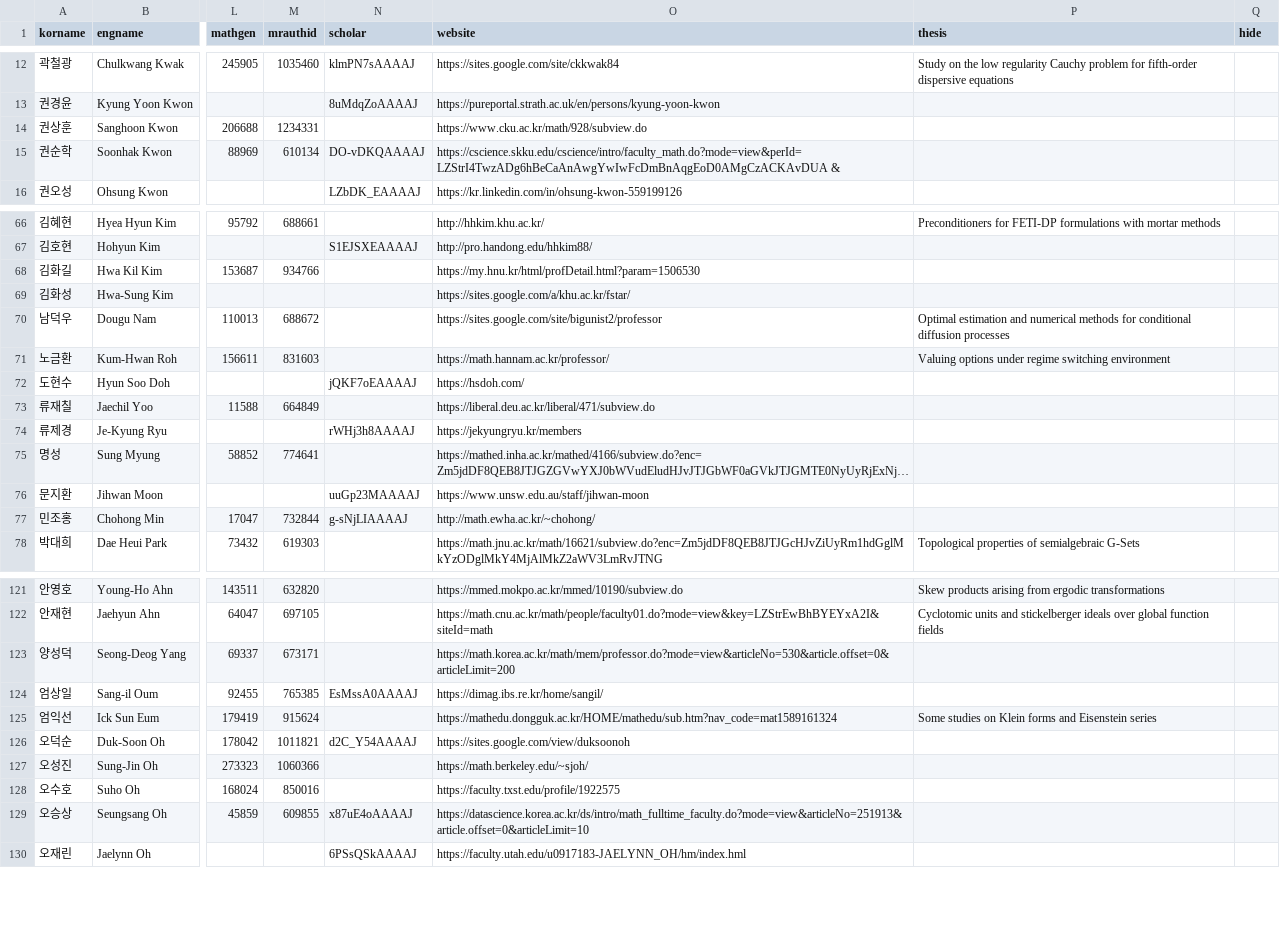
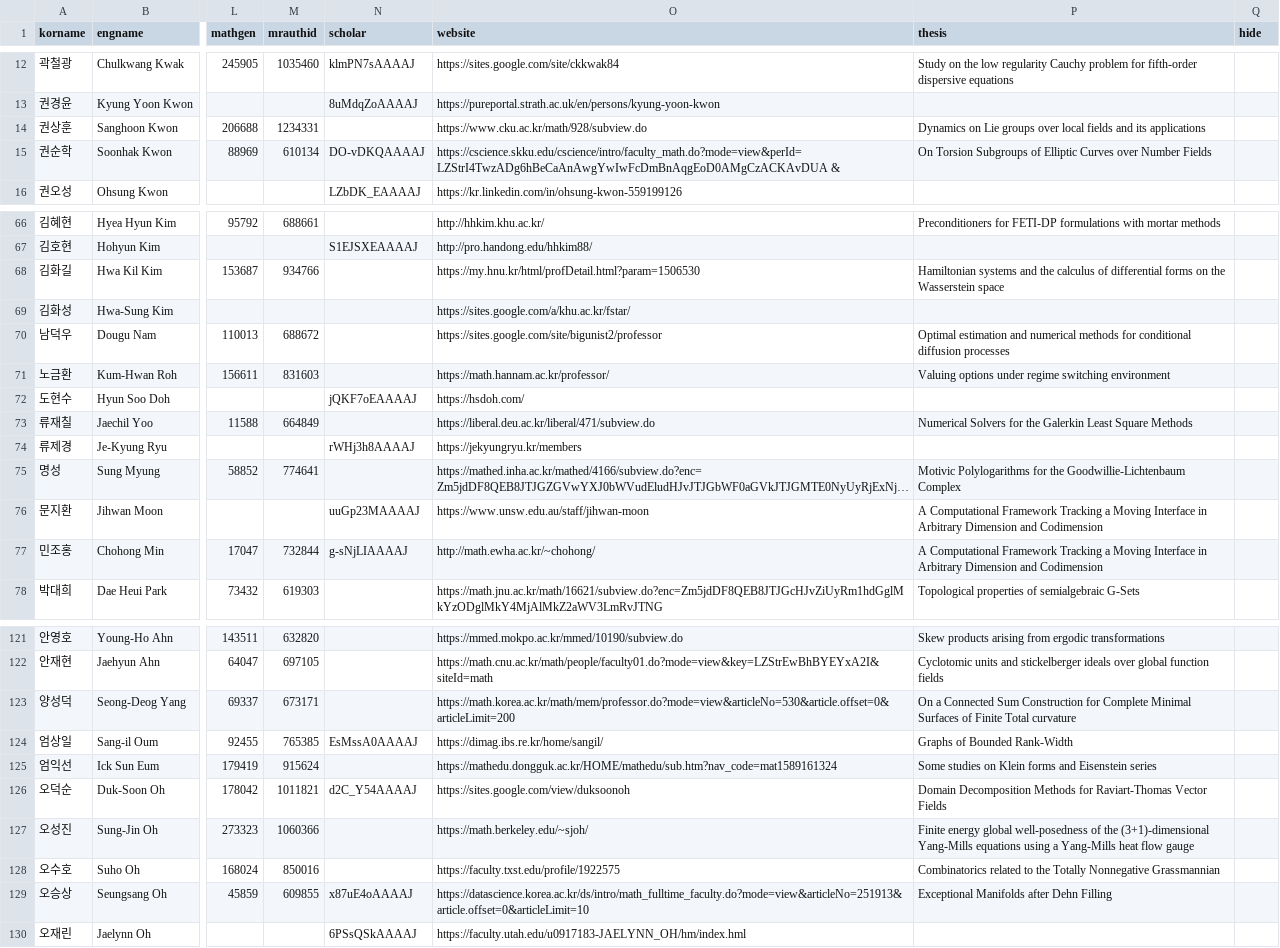
Before and after one commit to mathsci-kaist/mathsci-kaist.github.io, a CSV file: _data/people.csv, drawn as a sheet; only a part is shown, gaps mark what is left out; long unchanged cells end in …; the diff covers the shown part only; the diff names each change by its address in the sheet, - before the commit and + after, or states it on an @@ line.

Commit message:
update thesis titles

```diff
--- a/_data/people.csv
+++ b/_data/people.csv
-P14 (thesis): (empty)
+P14 (thesis): Dynamics on Lie groups over local fields and its applications
-P15 (thesis): (empty)
+P15 (thesis): On Torsion Subgroups of Elliptic Curves over Number Fields
-P68 (thesis): (empty)
+P68 (thesis): Hamiltonian systems and the calculus of differential forms on the Wasserstein space
-P73 (thesis): (empty)
+P73 (thesis): Numerical Solvers for the Galerkin Least Square Methods
-P75 (thesis): (empty)
+P75 (thesis): Motivic Polylogarithms for the Goodwillie-Lichtenbaum Complex
-P76:P77 (thesis): (empty)
+P76:P77 (thesis): A Computational Framework Tracking a Moving Interface in Arbitrary Dimension and Codimension
-P123 (thesis): (empty)
+P123 (thesis): On a Connected Sum Construction for Complete Minimal Surfaces of Finite Total curvature
-P124 (thesis): (empty)
+P124 (thesis): Graphs of Bounded Rank-Width
-P126 (thesis): (empty)
+P126 (thesis): Domain Decomposition Methods for Raviart-Thomas Vector Fields
-P127 (thesis): (empty)
+P127 (thesis): Finite energy global well-posedness of the (3+1)-dimensional Yang-Mills equations using a Yang-Mills heat flow gauge
-P128 (thesis): (empty)
+P128 (thesis): Combinatorics related to the Totally Nonnegative Grassmannian
-P129 (thesis): (empty)
+P129 (thesis): Exceptional Manifolds after Dehn Filling
```
Also changed, not shown: 40 edited cells elsewhere in this file.
